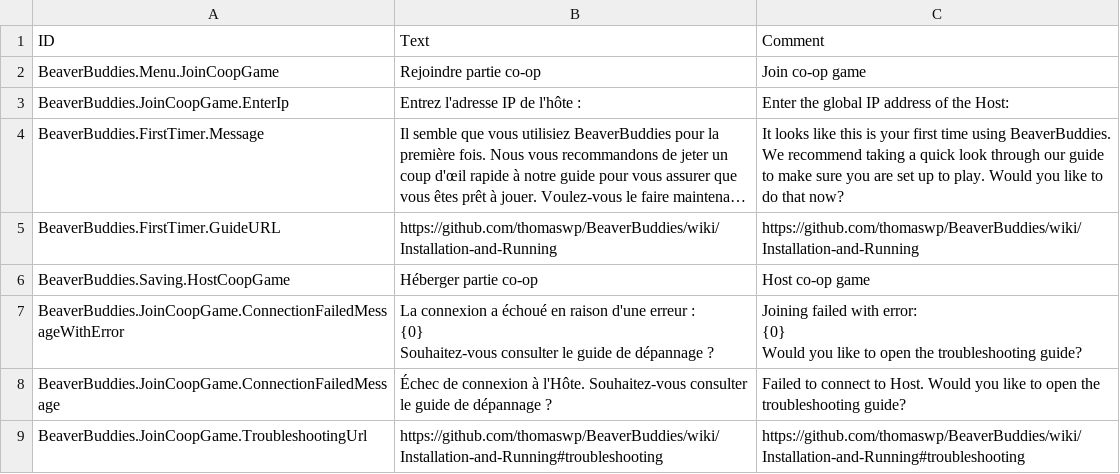
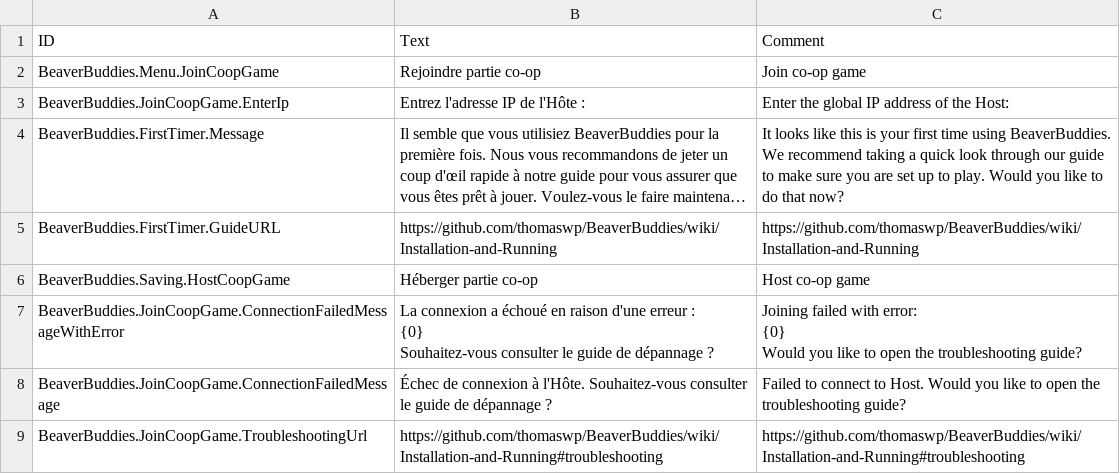
Before and after one commit to thomaswp/BeaverBuddies, a CSV file: BeaverBuddies/Localizations/frFR_BeaverBuddie.csv, drawn as a sheet; long unchanged cells end in …; the diff names each change by its address in the sheet, - before the commit and + after, or states it on an @@ line.

```diff
--- a/BeaverBuddies/Localizations/frFR_BeaverBuddie.csv
+++ b/BeaverBuddies/Localizations/frFR_BeaverBuddie.csv
-B3 (Text): Entrez l'adresse IP de l'hôte :
+B3 (Text): Entrez l'adresse IP de l'Hôte :
```
Also changed, not shown: 13 other files.
